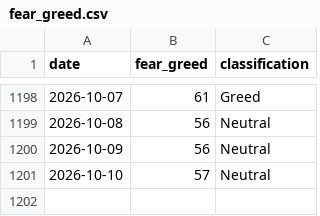
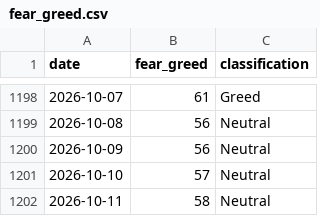
Before and after one commit to BRKME/OracAI, a CSV file: data/external/fear_greed.csv, drawn as a sheet; only a part is shown, gaps mark what is left out.

```diff
--- a/data/external/fear_greed.csv
+++ b/data/external/fear_greed.csv
@@ -1201 +1201,2 @@ date,fear_greed,classification
 2026-10-10,57,Neutral
+2026-10-11,58,Neutral
```
Also changed, not shown: data/external/btc_ohlcv.csv, data/external/eth_ohlcv.csv, 3 other files.
